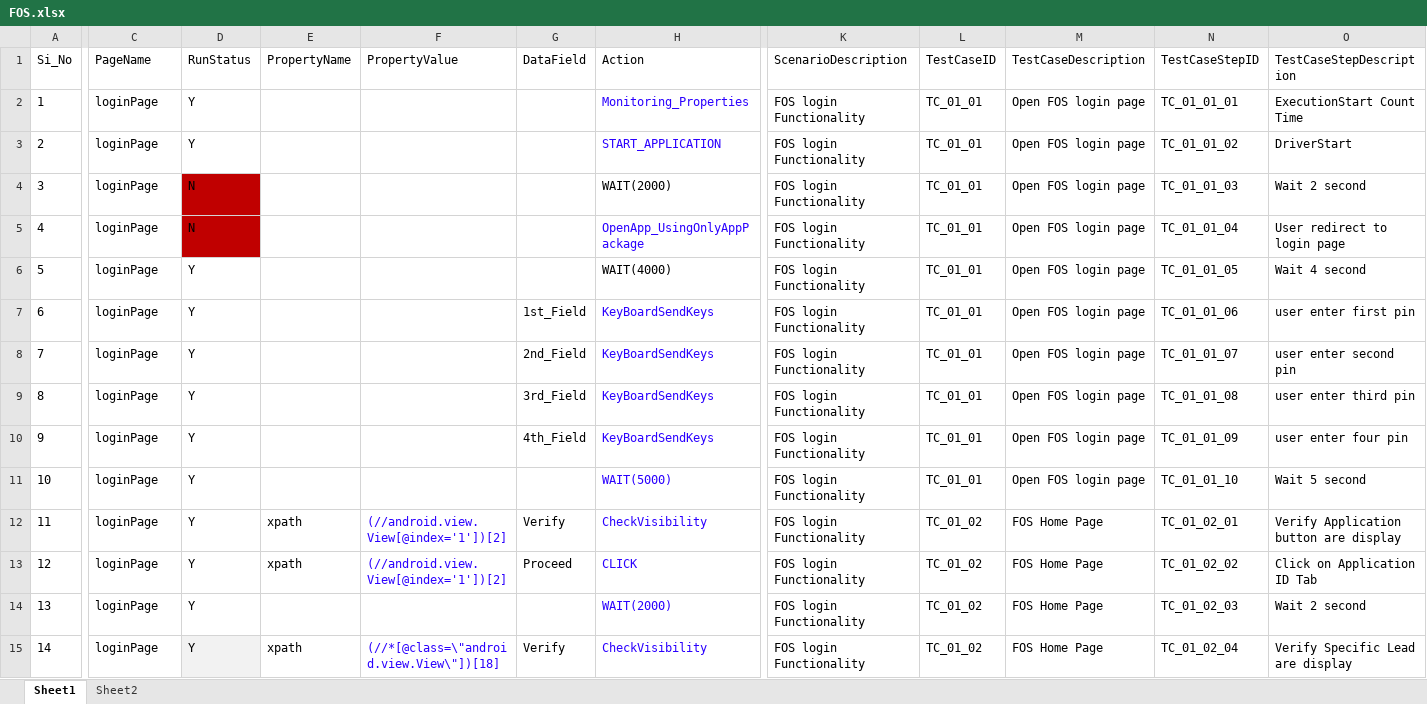
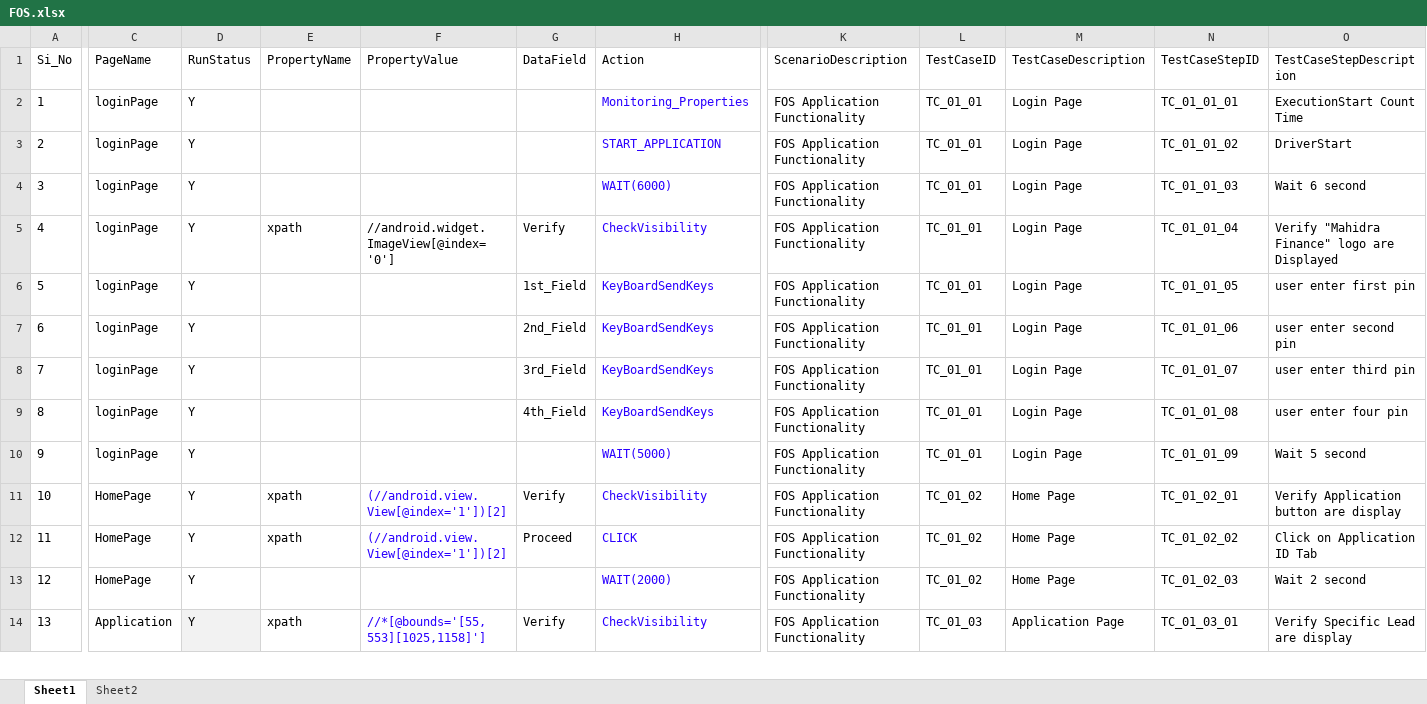
Before and after one commit to biswa2000df/BSA_MOBILE_FRAMEWORK, an Excel workbook: DataSheet/FOS.xlsx, sheet Sheet1, drawn as a sheet; only a part is shown, gaps mark what is left out; values as stored, in another font and other column widths than the file's, no borders; removed rows and columns are numbered as before the commit, all else as after; rows hold the shown columns only; the diff covers the shown part only; the diff names each change by its address in the sheet, - before the commit and + after, or states it on an @@ line.

```diff
--- a/DataSheet/FOS.xlsx (sheet Sheet1)
+++ b/DataSheet/FOS.xlsx (sheet Sheet1)
-K2:K4 (ScenarioDescription): FOS login Functionality
+K2:K4 (ScenarioDescription): FOS Application Functionality
-M2:M4 (TestCaseDescription): Open FOS login page
+M2:M4 (TestCaseDescription): Login Page
-D4 (RunStatus): N
+D4 (RunStatus): Y
-D4 fill: #C00000
+D4 fill: none
-H4 (Action): WAIT(2000)
+H4 (Action): WAIT(6000)
-H4 text colour: black
+H4 text colour: #2A00FF
-O4 (TestCaseStepDescription): Wait 2 second
+O4 (TestCaseStepDescription): Wait 6 second
-row 5: 4 | loginPage | N |  |  |  | OpenApp_UsingOnlyAppPackage | FOS login Functionality | TC_01_01 | Open FOS login page | TC_01_01_04 | User redirect to login page
@@ column A (Si_No) renumbered from row 5 down @@
-E5 (PropertyName): (empty)
+E5 (PropertyName): xpath
-F5 (PropertyValue): (empty)
+F5 (PropertyValue): //android.widget.ImageView[@index='0']
-G5 (DataField): (empty)
+G5 (DataField): Verify
-H5 (Action): WAIT(4000)
+H5 (Action): CheckVisibility
-H5 text colour: black
+H5 text colour: #2A00FF
-K5:K14 (ScenarioDescription): FOS login Functionality
+K5:K14 (ScenarioDescription): FOS Application Functionality
-M5:M10 (TestCaseDescription): Open FOS login page
+M5:M10 (TestCaseDescription): Login Page
-N5 (TestCaseStepID): TC_01_01_05
+N5 (TestCaseStepID): TC_01_01_04
-O5 (TestCaseStepDescription): Wait 4 second
+O5 (TestCaseStepDescription): Verify "Mahidra Finance" logo are Displayed
-N6 (TestCaseStepID): TC_01_01_06
+N6 (TestCaseStepID): TC_01_01_05
-N7 (TestCaseStepID): TC_01_01_07
+N7 (TestCaseStepID): TC_01_01_06
-N8 (TestCaseStepID): TC_01_01_08
+N8 (TestCaseStepID): TC_01_01_07
-N9 (TestCaseStepID): TC_01_01_09
+N9 (TestCaseStepID): TC_01_01_08
-N10 (TestCaseStepID): TC_01_01_10
+N10 (TestCaseStepID): TC_01_01_09
-C11:C13 (PageName): loginPage
+C11:C13 (PageName): HomePage
-M11:M13 (TestCaseDescription): FOS Home Page
+M11:M13 (TestCaseDescription): Home Page
-C14 (PageName): loginPage
+C14 (PageName): Application
-F14 (PropertyValue): (//*[@class=\"android.view.View\"])[18]
+F14 (PropertyValue): //*[@bounds='[55,553][1025,1158]']
-L14 (TestCaseID): TC_01_02
+L14 (TestCaseID): TC_01_03
-M14 (TestCaseDescription): FOS Home Page
+M14 (TestCaseDescription): Application Page
-N14 (TestCaseStepID): TC_01_02_04
+N14 (TestCaseStepID): TC_01_03_01
```
Also changed, not shown: 21 added rows, 16 edited cells and cell formats elsewhere in this sheet, sheet Sheet2, MainController.xlsx, 27 other files.
